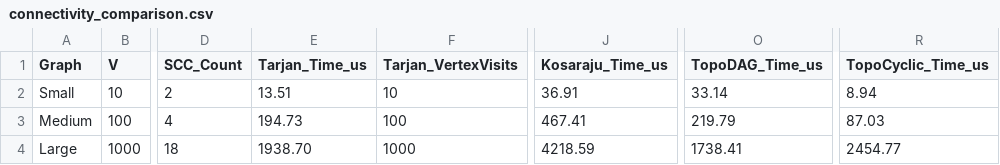
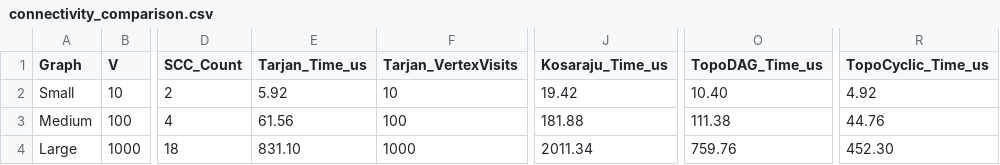
Before and after one commit to WestikpoloDs/Temur_Dias-DAA3, a CSV file: results/tables/connectivity_comparison.csv, drawn as a sheet; only a part is shown, gaps mark what is left out; the diff names each change by its address in the sheet, - before the commit and + after, or states it on an @@ line.

```diff
--- a/results/tables/connectivity_comparison.csv
+++ b/results/tables/connectivity_comparison.csv
-E2 (Tarjan_Time_us): 13.51
+E2 (Tarjan_Time_us): 5.92
-J2 (Kosaraju_Time_us): 36.91
+J2 (Kosaraju_Time_us): 19.42
-O2 (TopoDAG_Time_us): 33.14
+O2 (TopoDAG_Time_us): 10.40
-R2 (TopoCyclic_Time_us): 8.94
+R2 (TopoCyclic_Time_us): 4.92
-E3 (Tarjan_Time_us): 194.73
+E3 (Tarjan_Time_us): 61.56
-J3 (Kosaraju_Time_us): 467.41
+J3 (Kosaraju_Time_us): 181.88
-O3 (TopoDAG_Time_us): 219.79
+O3 (TopoDAG_Time_us): 111.38
-R3 (TopoCyclic_Time_us): 87.03
+R3 (TopoCyclic_Time_us): 44.76
-E4 (Tarjan_Time_us): 1938.70
+E4 (Tarjan_Time_us): 831.10
-J4 (Kosaraju_Time_us): 4218.59
+J4 (Kosaraju_Time_us): 2011.34
-O4 (TopoDAG_Time_us): 1738.41
+O4 (TopoDAG_Time_us): 759.76
-R4 (TopoCyclic_Time_us): 2454.77
+R4 (TopoCyclic_Time_us): 452.30
```
Also changed, not shown: results/tables/dijkstra_comparison.csv, results/tables/mst_comparison.csv, 18 other files.
